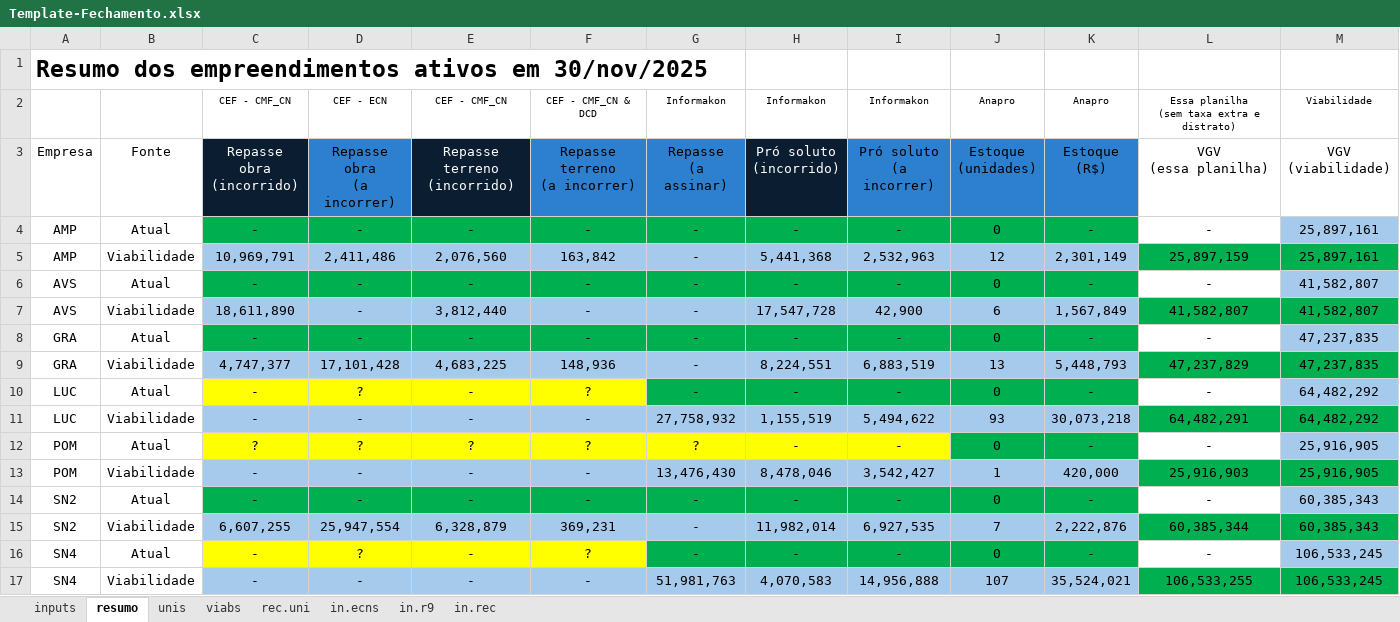
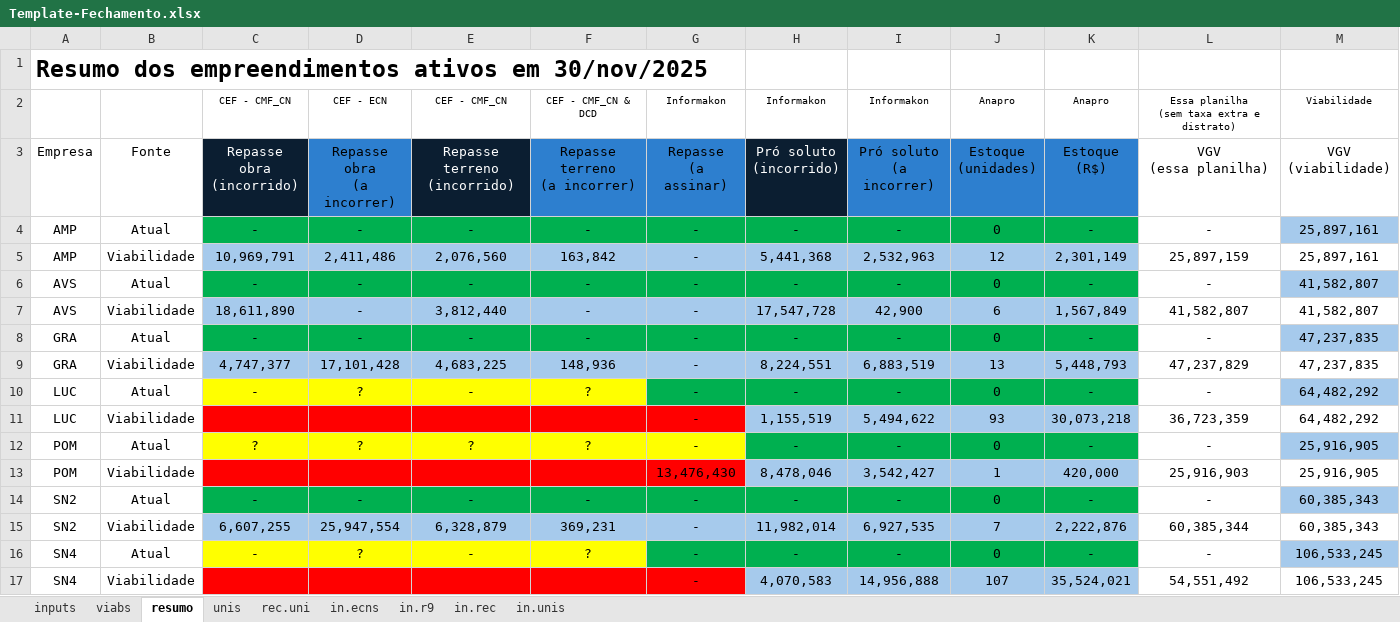
Before and after one commit to vitortaira/amplaGitHub, an Excel workbook: templates/Template-Fechamento.xlsx, sheet resumo, drawn as a sheet; values as stored, in another font and other column widths than the file's, no borders; charts and pictures not drawn; the diff names each change by its address in the sheet, - before the commit and + after, or states it on an @@ line.

```diff
--- a/templates/Template-Fechamento.xlsx (sheet resumo)
+++ b/templates/Template-Fechamento.xlsx (sheet resumo)
+sheet tab: in.unis
@@ sheet tab order changed: inputs | viabs | resumo | unis | rec.uni | in.ecns | in.r9 | in.rec | in.unis @@
-L5:M5 fill: #00B050
+L5:M5 fill: none
-L7:M7 fill: #00B050
+L7:M7 fill: none
-L9:M9 fill: #00B050
+L9:M9 fill: none
-C11: -
+C11: (empty)
-C11:G11 fill: #A6CAEC
+C11:G11 fill: #FF0000
-D11: -
+D11: (empty)
-E11: -
+E11: (empty)
-F11: -
+F11: (empty)
-G11: 27,758,932
+G11: -
-L11: 64,482,291
+L11: 36,723,359
-L11:M11 fill: #00B050
+L11:M11 fill: none
-G12: ?
+G12: -
-H12:I12 fill: #FFFF00
+H12:I12 fill: #00B050
-C13: -
+C13: (empty)
-C13:G13 fill: #A6CAEC
+C13:G13 fill: #FF0000
-D13: -
+D13: (empty)
-E13: -
+E13: (empty)
-F13: -
+F13: (empty)
-L13:M13 fill: #00B050
+L13:M13 fill: none
-L15:M15 fill: #00B050
+L15:M15 fill: none
-C17: -
+C17: (empty)
-C17:G17 fill: #A6CAEC
+C17:G17 fill: #FF0000
-D17: -
+D17: (empty)
-E17: -
+E17: (empty)
-F17: -
+F17: (empty)
-G17: 51,981,763
+G17: -
-L17: 106,533,255
+L17: 54,551,492
-L17:M17 fill: #00B050
+L17:M17 fill: none
```
Also changed, not shown: sheet unis, sheet viabs, sheet inputs, formulas that keep their value, charts or pictures, 3 other files.
